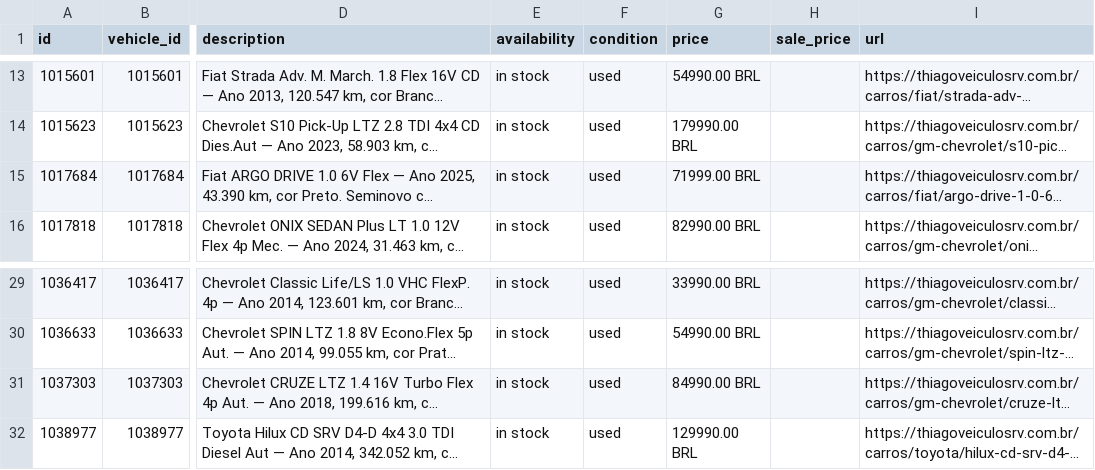
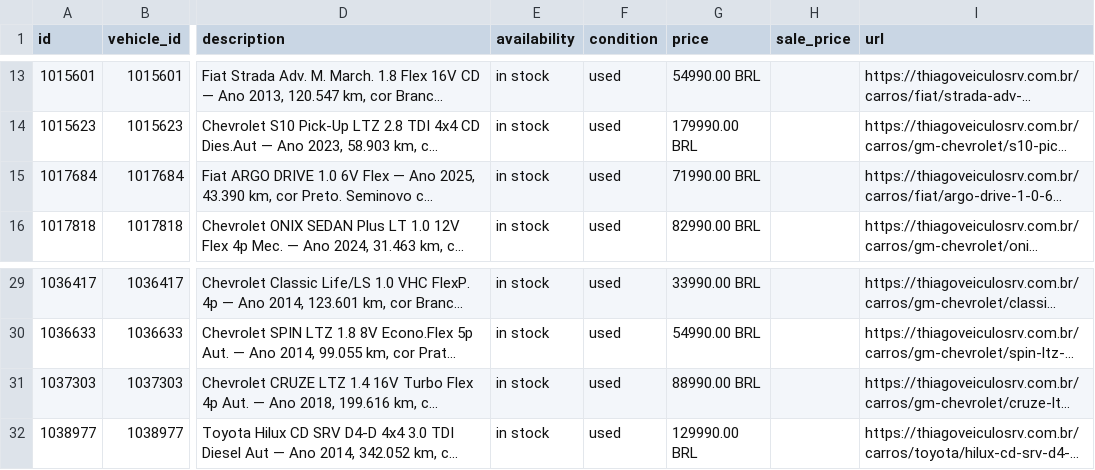
Before and after one commit to joaolucascostax/thiago2, a CSV file: docs/catalog_vehicles.csv, drawn as a sheet; only a part is shown, gaps mark what is left out; long unchanged cells end in …; the diff names each change by its address in the sheet, - before the commit and + after, or states it on an @@ line.

```diff
--- a/docs/catalog_vehicles.csv
+++ b/docs/catalog_vehicles.csv
-G15 (price): 71999.00 BRL
+G15 (price): 71990.00 BRL
-G31 (price): 84990.00 BRL
+G31 (price): 88990.00 BRL
```
Also changed, not shown: 2 other files.
